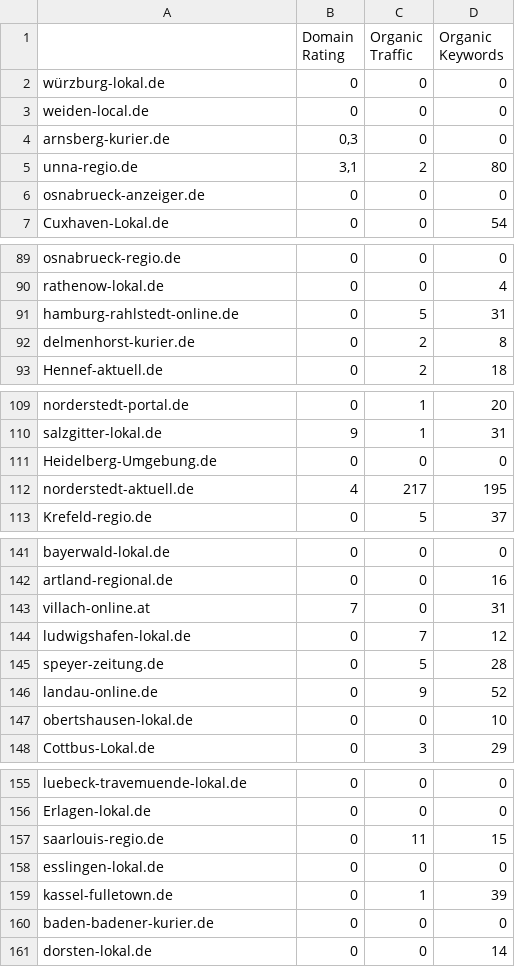
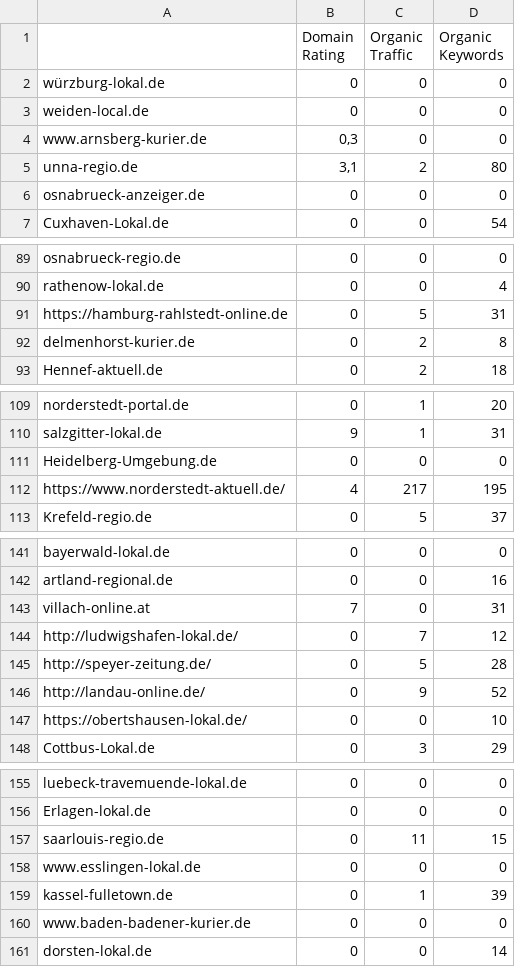
Before and after one commit to saschaseniuk/saschaseniuk.github.io, a CSV file: blogsafari.csv, drawn as a sheet; only a part is shown, gaps mark what is left out; the diff covers the shown part only.

Commit message:
Add files via upload

```diff
--- a/blogsafari.csv
+++ b/blogsafari.csv
@@ -3,3 +3,3 @@ würzburg-lokal.de,0,0,0
 weiden-local.de,0,0,0
-arnsberg-kurier.de,"0,3",0,0
+www.arnsberg-kurier.de,"0,3",0,0
 unna-regio.de,"3,1",2,80
@@ -90,3 +90,3 @@ osnabrueck-regio.de,0,0,0
 rathenow-lokal.de,0,0,4
-hamburg-rahlstedt-online.de,0,5,31
+https://hamburg-rahlstedt-online.de,0,5,31
 delmenhorst-kurier.de,0,2,8
@@ -111,3 +111,3 @@ salzgitter-lokal.de,9,1,31
 Heidelberg-Umgebung.de,0,0,0
-norderstedt-aktuell.de,4,217,195
+https://www.norderstedt-aktuell.de/,4,217,195
 Krefeld-regio.de,0,5,37
@@ -143,6 +143,6 @@ artland-regional.de,0,0,16
 villach-online.at,7,0,31
-ludwigshafen-lokal.de,0,7,12
-speyer-zeitung.de,0,5,28
-landau-online.de,0,9,52
-obertshausen-lokal.de,0,0,10
+http://ludwigshafen-lokal.de/,0,7,12
+http://speyer-zeitung.de/,0,5,28
+http://landau-online.de/,0,9,52
+https://obertshausen-lokal.de/,0,0,10
 Cottbus-Lokal.de,0,3,29
@@ -157,5 +157,5 @@ Erlagen-lokal.de,0,0,0
 saarlouis-regio.de,0,11,15
-esslingen-lokal.de,0,0,0
+www.esslingen-lokal.de,0,0,0
 kassel-fulletown.de,0,1,39
-baden-badener-kurier.de,0,0,0
+www.baden-badener-kurier.de,0,0,0
 dorsten-lokal.de,0,0,14
```
Also changed, not shown: 1 edited cell elsewhere in this file.
